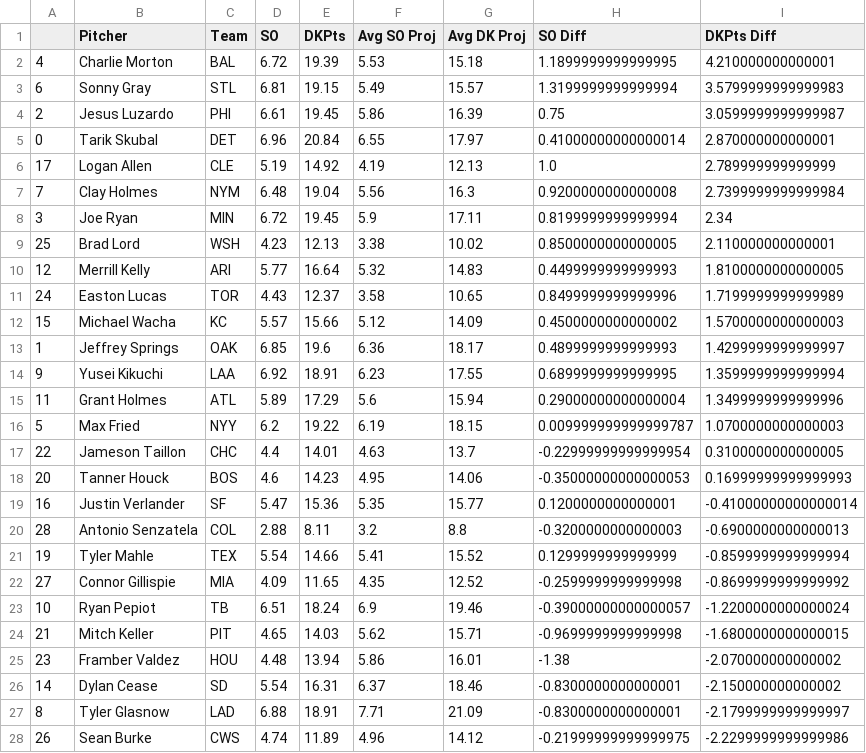
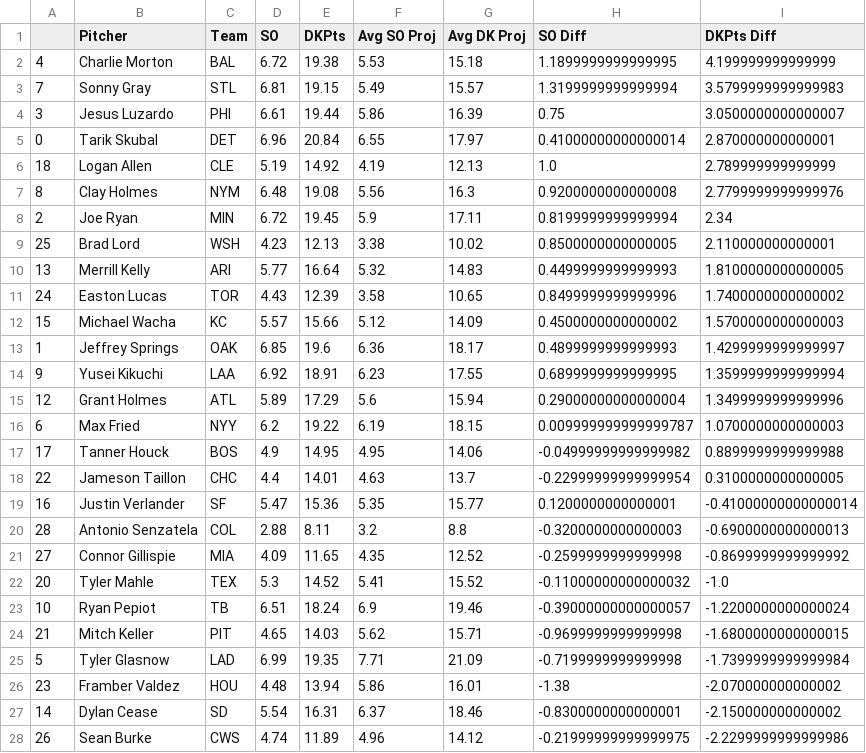
Before and after one commit to JonPGH/slateProj, a CSV file: Data/vsAvg_Pitch.csv, drawn as a sheet; only a part is shown; the diff covers the shown part only.

```diff
--- a/Data/vsAvg_Pitch.csv
+++ b/Data/vsAvg_Pitch.csv
@@ -1,12 +1,12 @@
 ,Pitcher,Team,SO,DKPts,Avg SO Proj,Avg DK Proj,SO Diff,DKPts Diff
-4,Charlie Morton,BAL,6.72,19.39,5.53,15.18,1.1899999999999995,4.210000000000001
-6,Sonny Gray,STL,6.81,19.15,5.49,15.57,1.3199999999999994,3.5799999999999983
-2,Jesus Luzardo,PHI,6.61,19.45,5.86,16.39,0.75,3.0599999999999987
+4,Charlie Morton,BAL,6.72,19.38,5.53,15.18,1.1899999999999995,4.199999999999999
+7,Sonny Gray,STL,6.81,19.15,5.49,15.57,1.3199999999999994,3.5799999999999983
+3,Jesus Luzardo,PHI,6.61,19.44,5.86,16.39,0.75,3.0500000000000007
 0,Tarik Skubal,DET,6.96,20.84,6.55,17.97,0.41000000000000014,2.870000000000001
-17,Logan Allen,CLE,5.19,14.92,4.19,12.13,1.0,2.789999999999999
-7,Clay Holmes,NYM,6.48,19.04,5.56,16.3,0.9200000000000008,2.7399999999999984
-3,Joe Ryan,MIN,6.72,19.45,5.9,17.11,0.8199999999999994,2.34
+18,Logan Allen,CLE,5.19,14.92,4.19,12.13,1.0,2.789999999999999
+8,Clay Holmes,NYM,6.48,19.08,5.56,16.3,0.9200000000000008,2.7799999999999976
+2,Joe Ryan,MIN,6.72,19.45,5.9,17.11,0.8199999999999994,2.34
 25,Brad Lord,WSH,4.23,12.13,3.38,10.02,0.8500000000000005,2.110000000000001
-12,Merrill Kelly,ARI,5.77,16.64,5.32,14.83,0.4499999999999993,1.8100000000000005
-24,Easton Lucas,TOR,4.43,12.37,3.58,10.65,0.8499999999999996,1.7199999999999989
+13,Merrill Kelly,ARI,5.77,16.64,5.32,14.83,0.4499999999999993,1.8100000000000005
+24,Easton Lucas,TOR,4.43,12.39,3.58,10.65,0.8499999999999996,1.7400000000000002
 15,Michael Wacha,KC,5.57,15.66,5.12,14.09,0.4500000000000002,1.5700000000000003
@@ -14,15 +14,15 @@
 9,Yusei Kikuchi,LAA,6.92,18.91,6.23,17.55,0.6899999999999995,1.3599999999999994
-11,Grant Holmes,ATL,5.89,17.29,5.6,15.94,0.29000000000000004,1.3499999999999996
-5,Max Fried,NYY,6.2,19.22,6.19,18.15,0.009999999999999787,1.0700000000000003
+12,Grant Holmes,ATL,5.89,17.29,5.6,15.94,0.29000000000000004,1.3499999999999996
+6,Max Fried,NYY,6.2,19.22,6.19,18.15,0.009999999999999787,1.0700000000000003
+17,Tanner Houck,BOS,4.9,14.95,4.95,14.06,-0.04999999999999982,0.8899999999999988
 22,Jameson Taillon,CHC,4.4,14.01,4.63,13.7,-0.22999999999999954,0.3100000000000005
-20,Tanner Houck,BOS,4.6,14.23,4.95,14.06,-0.35000000000000053,0.16999999999999993
 16,Justin Verlander,SF,5.47,15.36,5.35,15.77,0.1200000000000001,-0.41000000000000014
 28,Antonio Senzatela,COL,2.88,8.11,3.2,8.8,-0.3200000000000003,-0.6900000000000013
-19,Tyler Mahle,TEX,5.54,14.66,5.41,15.52,0.1299999999999999,-0.8599999999999994
 27,Connor Gillispie,MIA,4.09,11.65,4.35,12.52,-0.2599999999999998,-0.8699999999999992
+20,Tyler Mahle,TEX,5.3,14.52,5.41,15.52,-0.11000000000000032,-1.0
 10,Ryan Pepiot,TB,6.51,18.24,6.9,19.46,-0.39000000000000057,-1.2200000000000024
 21,Mitch Keller,PIT,4.65,14.03,5.62,15.71,-0.9699999999999998,-1.6800000000000015
+5,Tyler Glasnow,LAD,6.99,19.35,7.71,21.09,-0.7199999999999998,-1.7399999999999984
 23,Framber Valdez,HOU,4.48,13.94,5.86,16.01,-1.38,-2.070000000000002
 14,Dylan Cease,SD,5.54,16.31,6.37,18.46,-0.8300000000000001,-2.150000000000002
-8,Tyler Glasnow,LAD,6.88,18.91,7.71,21.09,-0.8300000000000001,-2.1799999999999997
 26,Sean Burke,CWS,4.74,11.89,4.96,14.12,-0.21999999999999975,-2.2299999999999986
```
Also changed, not shown: 1 added row, 1 removed row and 3 edited cells elsewhere in this file, Data/Tableau_DailyHitterProj.csv, Data/gameinfo.csv, 5 other files.
